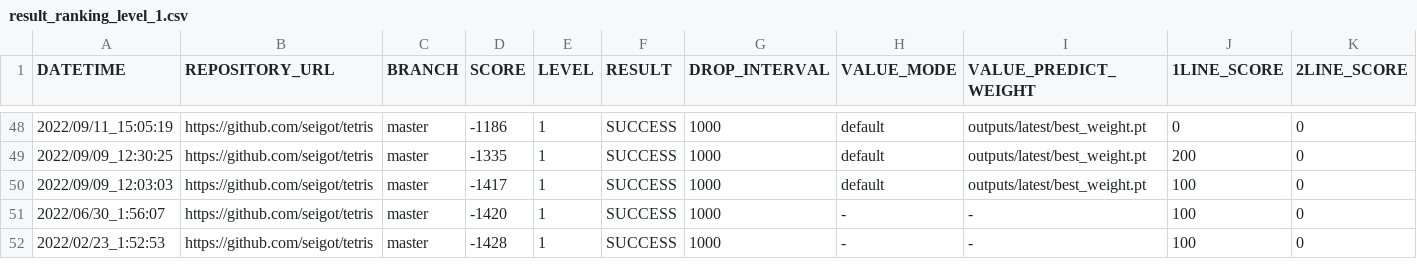
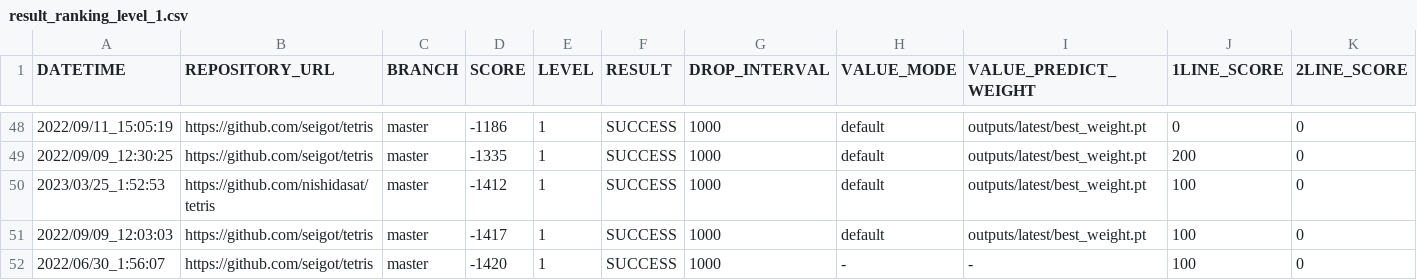
Before and after one commit to seigot/tetris_score_server, a CSV file: log/result_ranking_level_1.csv, drawn as a sheet; only a part is shown, gaps mark what is left out; the shorter side is filled out with more unchanged rows; rows hold the shown columns only; the diff names each change by its address in the sheet, - before the commit and + after, or states it on an @@ line.

```diff
--- a/log/result_ranking_level_1.csv
+++ b/log/result_ranking_level_1.csv
+row 50: 2023/03/25_1:52:53 | https://github.com/nishidasat/tetris | master | -1412 | 1 | SUCCESS | 1000 | default | outputs/latest/best_weight.pt | 100 | 0
```
Also changed, not shown: log/result.csv, log/result_level_1.csv, 10 other files.
